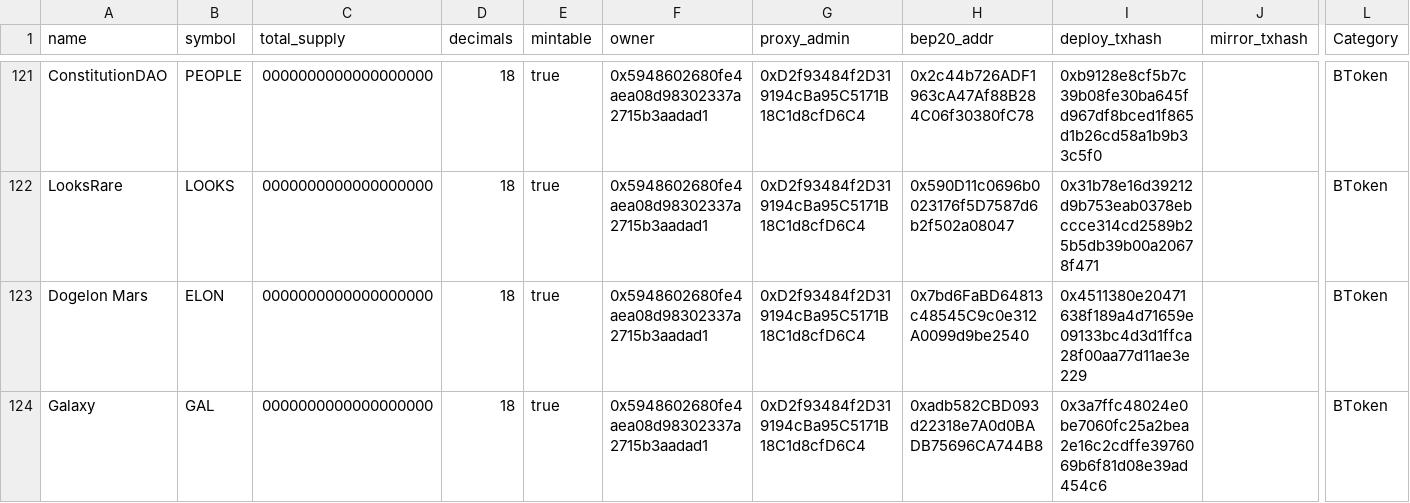
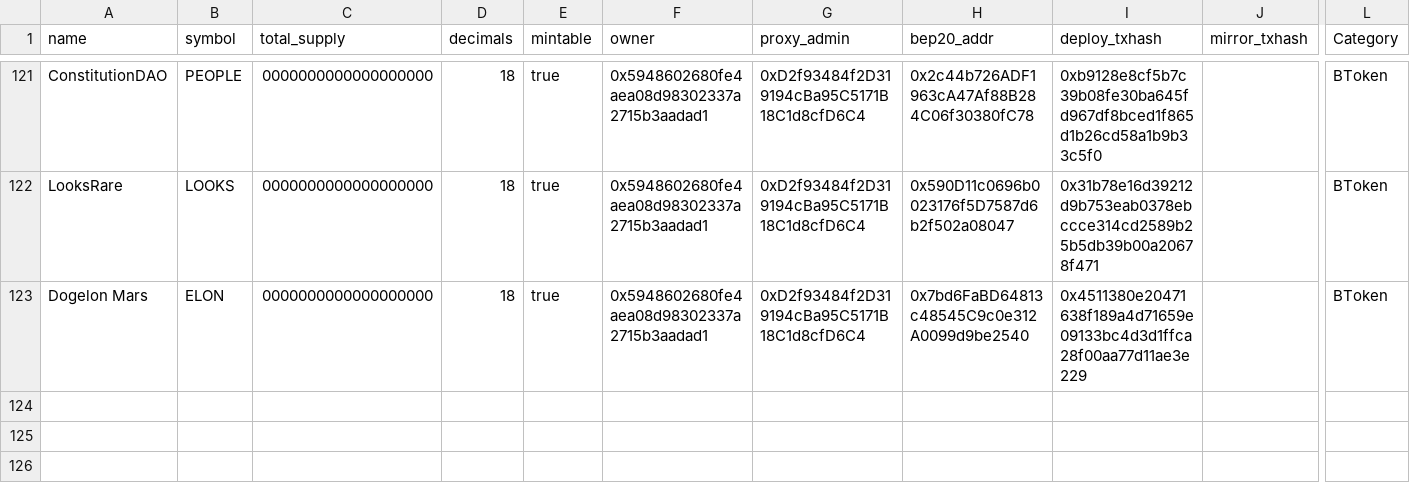
Before and after one commit to bnb-chain/bep20-issue-mirror-stats, a CSV file: bep20-issue-mirror-stats.csv, drawn as a sheet; only a part is shown, gaps mark what is left out; rows hold the shown columns only; the diff names each change by its address in the sheet, - before the commit and + after, or states it on an @@ line.

Commit message:
Revert "update stats"
This reverts commit ee55a88dc79658fcb223953816c5c0a4b54bb71f.

```diff
--- a/bep20-issue-mirror-stats.csv
+++ b/bep20-issue-mirror-stats.csv
-row 124: Galaxy | GAL | 0000000000000000000 | 18 | true | 0x5948602680fe4aea08d98302337a2715b3aadad1 | 0xD2f93484f2D319194cBa95C5171B18C1d8cfD6C4 | 0xadb582CBD093d22318e7A0d0BADB75696CA744B8 | 0x3a7ffc48024e0be7060fc25a2bea2e16c2cdffe3976069b6f81d08e39ad454c6 |  | BToken
```
